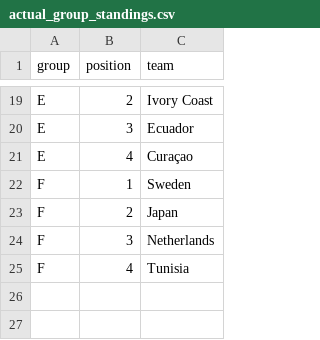
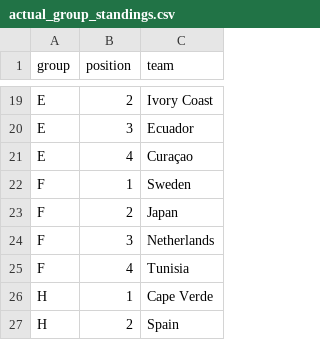
Before and after one commit to pedrosant-anna/bolao-copa-2026-x7q9p, a CSV file: data/scored_outputs/actual_group_standings.csv, drawn as a sheet; only a part is shown, gaps mark what is left out.

```diff
--- a/data/scored_outputs/actual_group_standings.csv
+++ b/data/scored_outputs/actual_group_standings.csv
@@ -25 +25,3 @@ F,3,Netherlands
 F,4,Tunisia
+H,1,Cape Verde
+H,2,Spain
```
Also changed, not shown: data/results/actual_results.csv, data/scored_outputs/group_position_points.csv, 3 other files.
